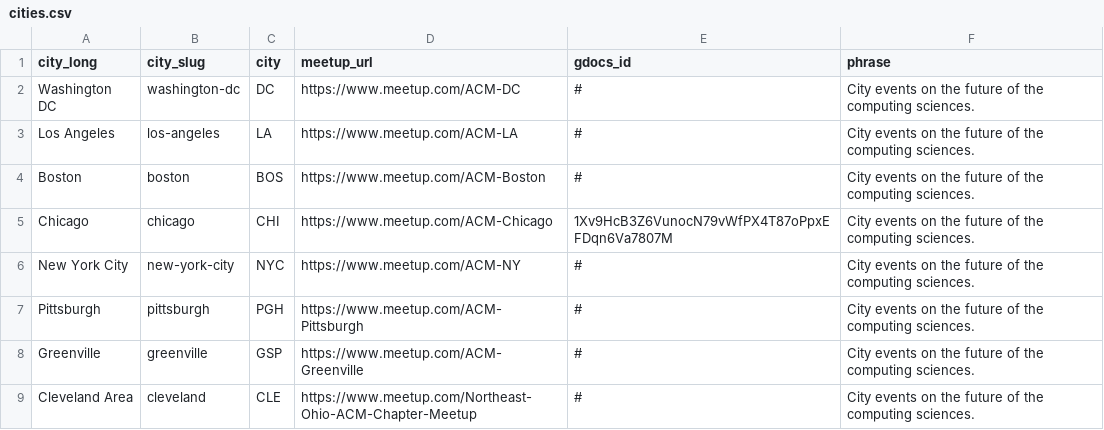
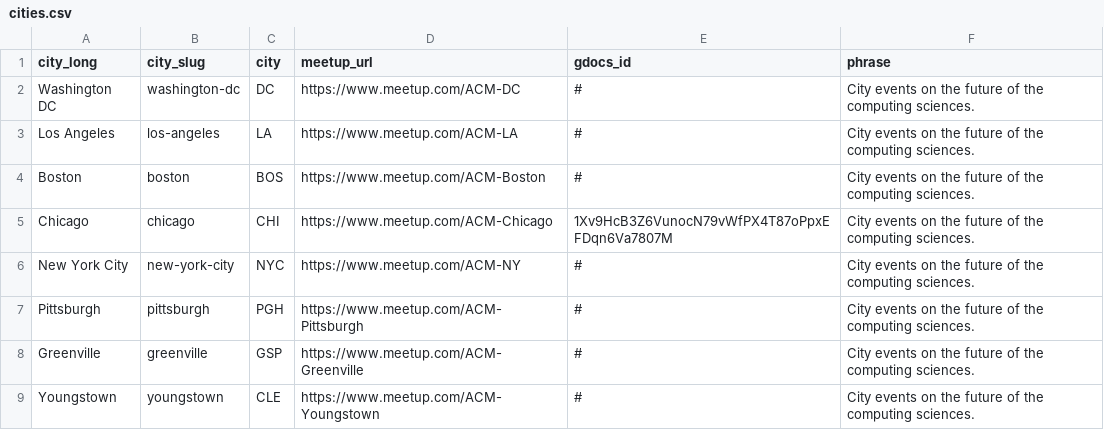
Before and after one commit to acmorg/acmorg.github.io, a CSV file: _data/cities.csv, drawn as a sheet.

```diff
--- a/_data/cities.csv
+++ b/_data/cities.csv
@@ -8,2 +8,2 @@ city_long,city_slug,city,meetup_url,gdocs_id,phrase
 "Greenville","greenville",GSP,https://www.meetup.com/ACM-Greenville,"#","City events on the future of the computing sciences."
-"Cleveland Area","cleveland",CLE,https://www.meetup.com/Northeast-Ohio-ACM-Chapter-Meetup,"#","City events on the future of the computing sciences."
+"Youngstown","youngstown",CLE,https://www.meetup.com/ACM-Youngstown,"#","City events on the future of the computing sciences."
```
Also changed, not shown: 8 other files.
